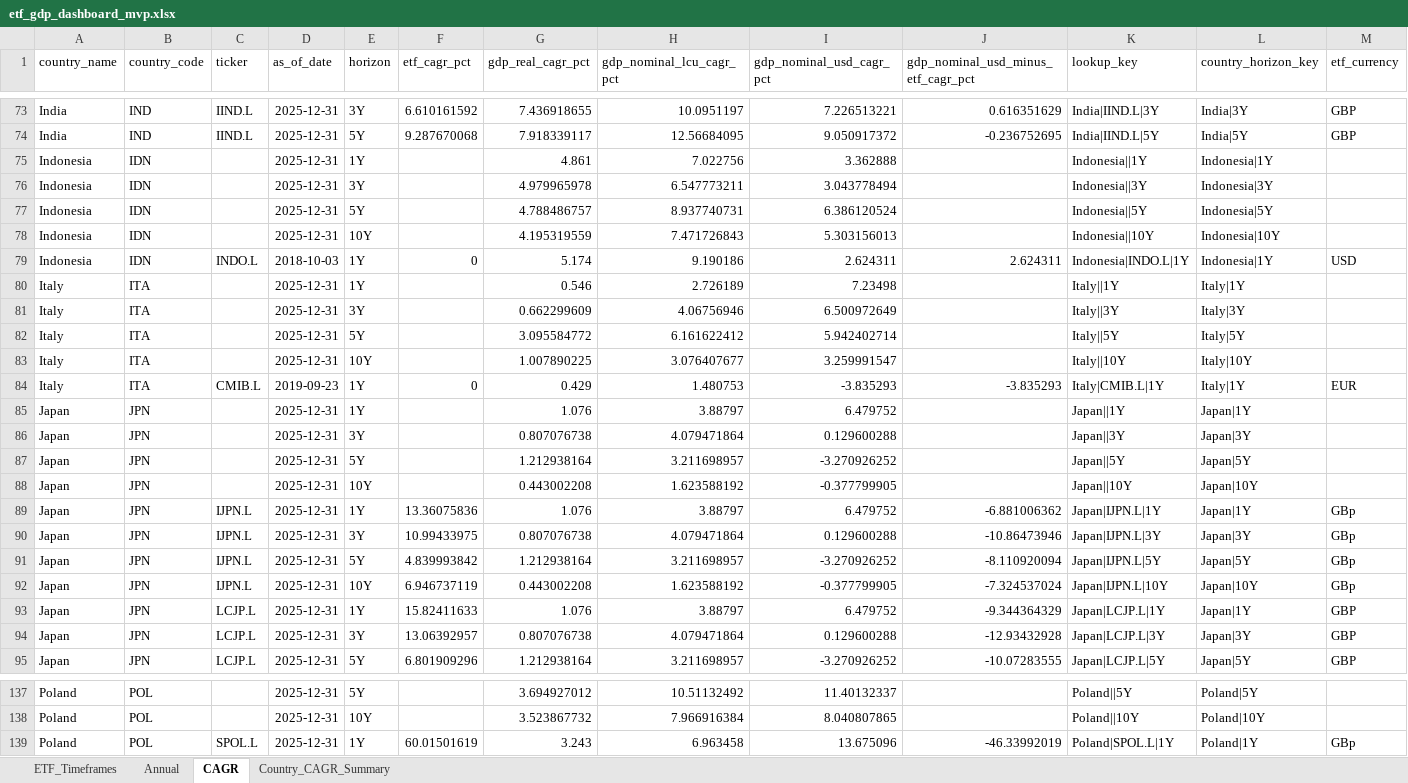
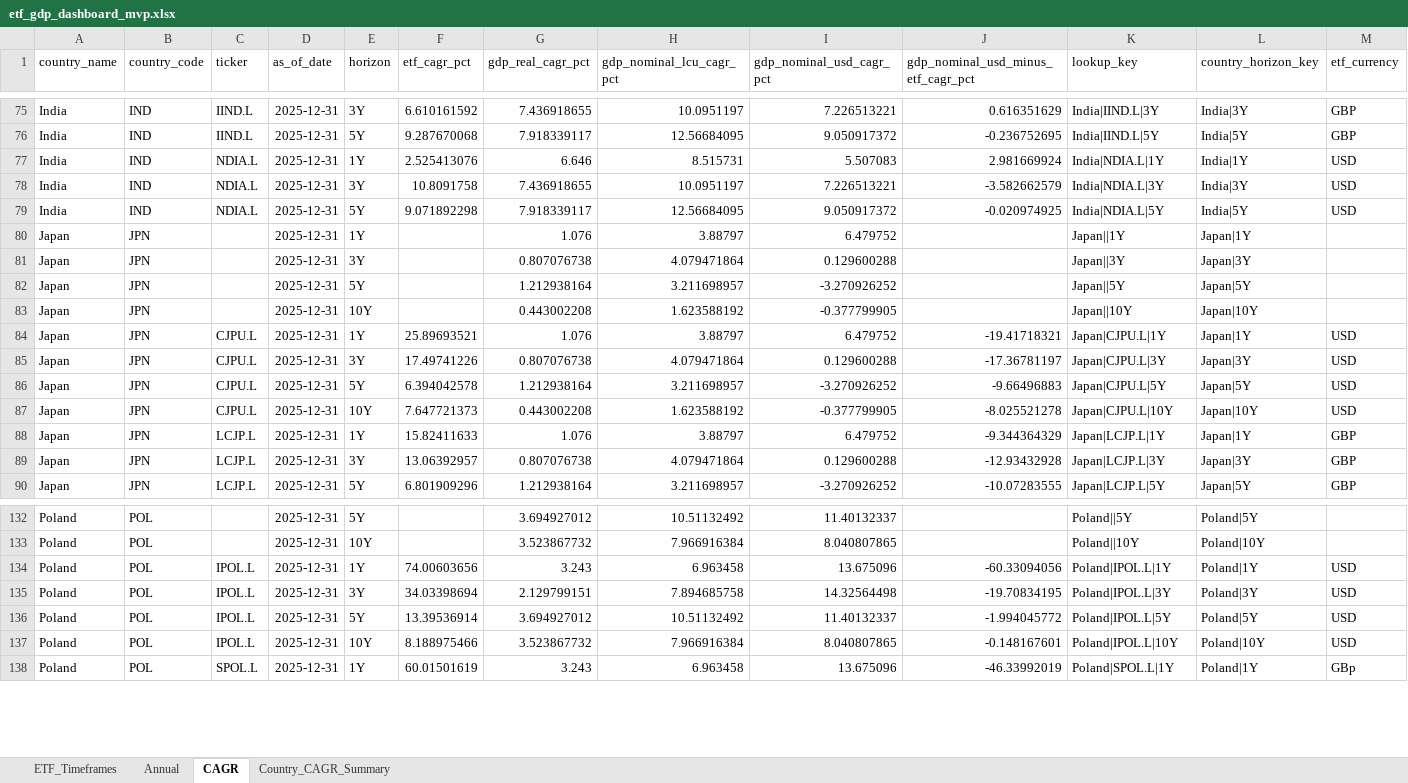
Before and after one commit to RamitChutani/macro-etf-data, an Excel workbook: data/outputs/etf_gdp_dashboard_mvp.xlsx, sheet CAGR, drawn as a sheet; only a part is shown, gaps mark what is left out; values as stored, in another font and other column widths than the file's, no borders; removed rows and columns are numbered as before the commit, all else as after; the diff covers the shown part only; the diff names each change by its address in the sheet, - before the commit and + after, or states it on an @@ line.

Commit message:
feat: centralize ETF mapping, update eligible ticker set, and harden dashboard calculations

```diff
--- a/data/outputs/etf_gdp_dashboard_mvp.xlsx (sheet CAGR)
+++ b/data/outputs/etf_gdp_dashboard_mvp.xlsx (sheet CAGR)
-row 75: Indonesia | IDN |  | 2025-12-31 | 1Y |  | 4.861 | 7.022756 | 3.362888 |  | Indonesia||1Y | Indonesia|1Y
-row 76: Indonesia | IDN |  | 2025-12-31 | 3Y |  | 4.979965978 | 6.547773211 | 3.043778494 |  | Indonesia||3Y | Indonesia|3Y
-row 77: Indonesia | IDN |  | 2025-12-31 | 5Y |  | 4.788486757 | 8.937740731 | 6.386120524 |  | Indonesia||5Y | Indonesia|5Y
-row 78: Indonesia | IDN |  | 2025-12-31 | 10Y |  | 4.195319559 | 7.471726843 | 5.303156013 |  | Indonesia||10Y | Indonesia|10Y
-row 79: Indonesia | IDN | INDO.L | 2018-10-03 | 1Y | 0 | 5.174 | 9.190186 | 2.624311 | 2.624311 | Indonesia|INDO.L|1Y | Indonesia|1Y | USD
-row 80: Italy | ITA |  | 2025-12-31 | 1Y |  | 0.546 | 2.726189 | 7.23498 |  | Italy||1Y | Italy|1Y
-row 81: Italy | ITA |  | 2025-12-31 | 3Y |  | 0.662299609 | 4.06756946 | 6.500972649 |  | Italy||3Y | Italy|3Y
-row 82: Italy | ITA |  | 2025-12-31 | 5Y |  | 3.095584772 | 6.161622412 | 5.942402714 |  | Italy||5Y | Italy|5Y
-row 83: Italy | ITA |  | 2025-12-31 | 10Y |  | 1.007890225 | 3.076407677 | 3.259991547 |  | Italy||10Y | Italy|10Y
-row 84: Italy | ITA | CMIB.L | 2019-09-23 | 1Y | 0 | 0.429 | 1.480753 | -3.835293 | -3.835293 | Italy|CMIB.L|1Y | Italy|1Y | EUR
+row 77: India | IND | NDIA.L | 2025-12-31 | 1Y | 2.525413076 | 6.646 | 8.515731 | 5.507083 | 2.981669924 | India|NDIA.L|1Y | India|1Y | USD
+row 78: India | IND | NDIA.L | 2025-12-31 | 3Y | 10.8091758 | 7.436918655 | 10.0951197 | 7.226513221 | -3.582662579 | India|NDIA.L|3Y | India|3Y | USD
+row 79: India | IND | NDIA.L | 2025-12-31 | 5Y | 9.071892298 | 7.918339117 | 12.56684095 | 9.050917372 | -0.020974925 | India|NDIA.L|5Y | India|5Y | USD
-C84:C87 (ticker): IJPN.L
+C84:C87 (ticker): CJPU.L
-F84 (etf_cagr_pct): 13.36075836
+F84 (etf_cagr_pct): 25.89693521
-J84: -6.881006362
+J84: -19.41718321
-K84 (lookup_key): Japan|IJPN.L|1Y
+K84 (lookup_key): Japan|CJPU.L|1Y
-M84:M87 (etf_currency): GBp
+M84:M87 (etf_currency): USD
-F85 (etf_cagr_pct): 10.99433975
+F85 (etf_cagr_pct): 17.49741226
-J85: -10.86473946
+J85: -17.36781197
-K85 (lookup_key): Japan|IJPN.L|3Y
+K85 (lookup_key): Japan|CJPU.L|3Y
-F86 (etf_cagr_pct): 4.839993842
+F86 (etf_cagr_pct): 6.394042578
-J86: -8.110920094
+J86: -9.66496883
-K86 (lookup_key): Japan|IJPN.L|5Y
+K86 (lookup_key): Japan|CJPU.L|5Y
-F87 (etf_cagr_pct): 6.946737119
+F87 (etf_cagr_pct): 7.647721373
-J87: -7.324537024
+J87: -8.025521278
-K87 (lookup_key): Japan|IJPN.L|10Y
+K87 (lookup_key): Japan|CJPU.L|10Y
+row 134: Poland | POL | IPOL.L | 2025-12-31 | 1Y | 74.00603656 | 3.243 | 6.963458 | 13.675096 | -60.33094056 | Poland|IPOL.L|1Y | Poland|1Y | USD
+row 135: Poland | POL | IPOL.L | 2025-12-31 | 3Y | 34.03398694 | 2.129799151 | 7.894685758 | 14.32564498 | -19.70834195 | Poland|IPOL.L|3Y | Poland|3Y | USD
+row 136: Poland | POL | IPOL.L | 2025-12-31 | 5Y | 13.39536914 | 3.694927012 | 10.51132492 | 11.40132337 | -1.994045772 | Poland|IPOL.L|5Y | Poland|5Y | USD
+row 137: Poland | POL | IPOL.L | 2025-12-31 | 10Y | 8.188975466 | 3.523867732 | 7.966916384 | 8.040807865 | -0.148167601 | Poland|IPOL.L|10Y | Poland|10Y | USD
```
Also changed, not shown: 35 added rows, 12 removed rows and 8 edited cells elsewhere in this sheet, sheet ETF_Timeframes, sheet Annual, sheet Country_CAGR_Summary, 11 other files.
